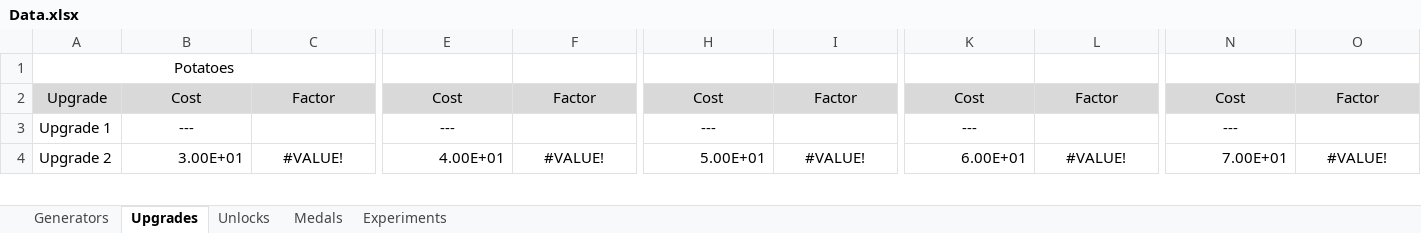
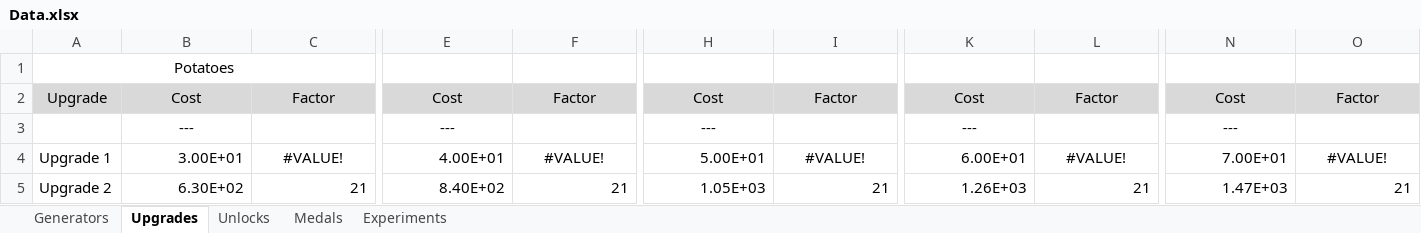
Before and after one commit to ricardopetrere/AdCommCalc, an Excel workbook: Data.xlsx, sheet Upgrades, drawn as a sheet; only a part is shown, gaps mark what is left out; values as stored, in another font and other column widths than the file's, no borders; addresses are those after the commit; rows hold the shown columns only; the diff covers the shown part only; the diff names each change by its address in the sheet, - before the commit and + after, or states it on an @@ line.

```diff
--- a/Data.xlsx (sheet Upgrades)
+++ b/Data.xlsx (sheet Upgrades)
+row 3:  | --- |  | --- |  | --- |  | --- |  | ---
-B4: ---
+B4: 3.00E+01
-B4 alignment: center
+B4 alignment: right
-C4: (empty)
+C4: #VALUE!
-E4: ---
+E4: 4.00E+01
-E4 alignment: center
+E4 alignment: right
-F4: (empty)
+F4: #VALUE!
-H4: ---
+H4: 5.00E+01
-H4 alignment: center
+H4 alignment: right
-I4: (empty)
+I4: #VALUE!
-K4: ---
+K4: 6.00E+01
-K4 alignment: center
+K4 alignment: right
-L4: (empty)
+L4: #VALUE!
-N4: ---
+N4: 7.00E+01
-N4 alignment: center
+N4 alignment: right
-O4: (empty)
+O4: #VALUE!
-B5: 3.00E+01
+B5: 6.30E+02
-C5: #VALUE!
+C5: 21
-C5 alignment: center
+C5 alignment: right
-E5: 4.00E+01
+E5: 8.40E+02
-F5: #VALUE!
+F5: 21
-F5 alignment: center
+F5 alignment: right
-H5: 5.00E+01
+H5: 1.05E+03
-I5: #VALUE!
+I5: 21
-I5 alignment: center
+I5 alignment: right
-K5: 6.00E+01
+K5: 1.26E+03
-L5: #VALUE!
+L5: 21
-L5 alignment: center
+L5 alignment: right
-N5: 7.00E+01
+N5: 1.47E+03
-O5: #VALUE!
+O5: 21
-O5 alignment: center
+O5 alignment: right
```
Also changed, not shown: 200 edited cells elsewhere in this sheet, formulas that keep their value, 2 other files.
